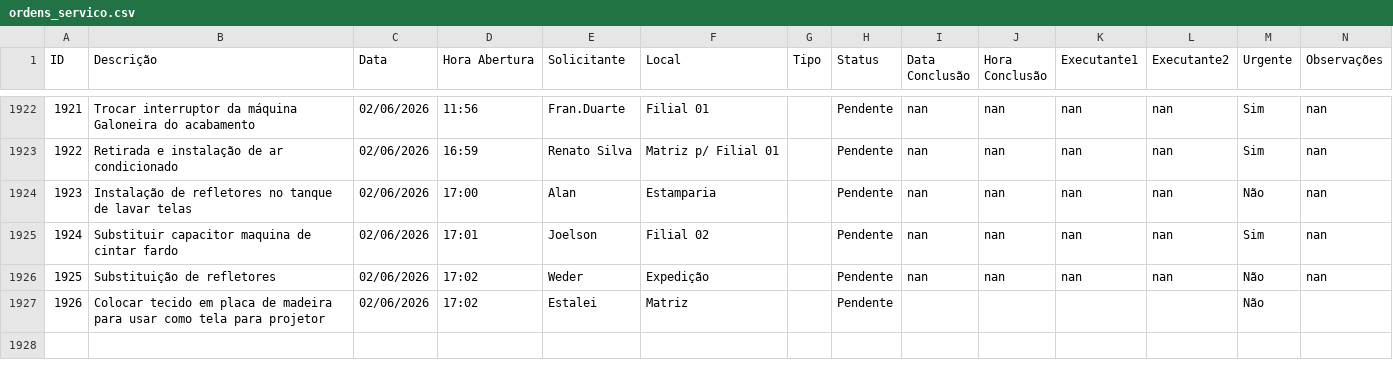
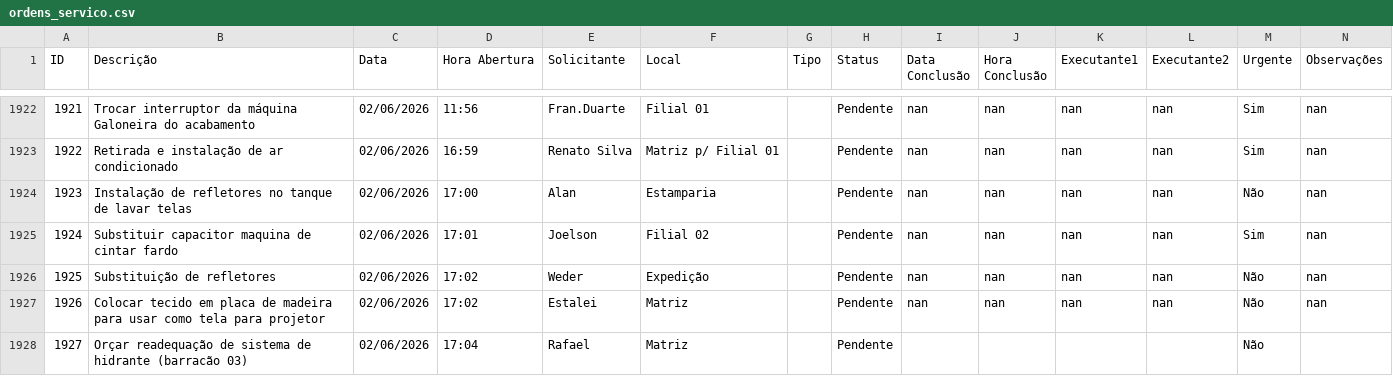
Before and after one commit to vilelarobson0971/os_manut, a CSV file: ordens_servico.csv, drawn as a sheet; only a part is shown, gaps mark what is left out; the diff names each change by its address in the sheet, - before the commit and + after, or states it on an @@ line.

Commit message:
Atualização automática do sistema de OS

```diff
--- a/ordens_servico.csv
+++ b/ordens_servico.csv
-I1927 (Data Conclusão): (empty)
+I1927 (Data Conclusão): nan
-J1927 (Hora Conclusão): (empty)
+J1927 (Hora Conclusão): nan
-K1927 (Executante1): (empty)
+K1927 (Executante1): nan
-L1927 (Executante2): (empty)
+L1927 (Executante2): nan
-N1927 (Observações): (empty)
+N1927 (Observações): nan
+row 1928: 1927 | Orçar readequação de sistema de hidrante (barracão 03) | 02/06/2026 | 17:04 | Rafael | Matriz |  | Pendente |  |  |  |  | Não
```
